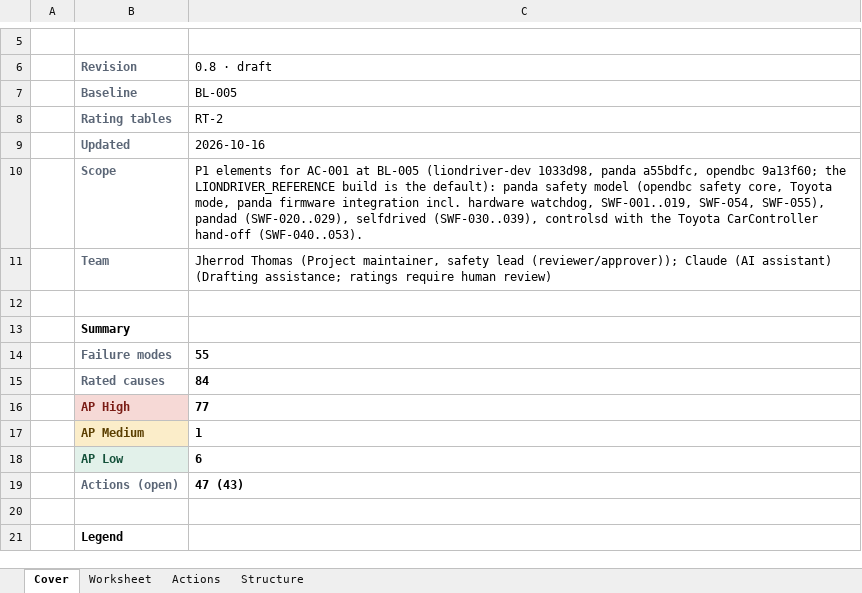
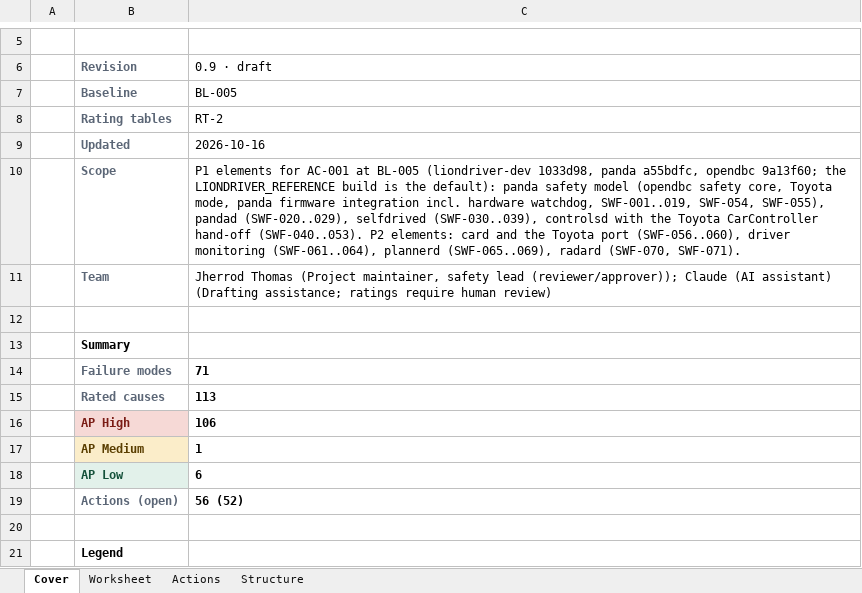
Before and after one commit to jherrodthomas/LionDriver, an Excel workbook: assurance/08-analyses/fmea/exports/review/sw-fmea-review.xlsx, sheet Cover, drawn as a sheet; only a part is shown, gaps mark what is left out; values as stored, in another font and other column widths than the file's, no borders; the diff names each change by its address in the sheet, - before the commit and + after, or states it on an @@ line.

```diff
--- a/assurance/08-analyses/fmea/exports/review/sw-fmea-review.xlsx (sheet Cover)
+++ b/assurance/08-analyses/fmea/exports/review/sw-fmea-review.xlsx (sheet Cover)
-C6: 0.8 · draft
+C6: 0.9 · draft
-C10 (0.9 · draft): …hand-off (SWF-040..053).
+C10 (0.9 · draft): …hand-off (SWF-040..053). P2 elements: card and the Toyota port (SWF-056..060), driver monitoring (SWF-061..064), plannerd (SWF-065..069), radard (SWF-070, SWF-071).
-C14 (0.9 · draft): 55
+C14 (0.9 · draft): 71
-C15 (0.9 · draft): 84
+C15 (0.9 · draft): 113
-C16 (0.9 · draft): 77
+C16 (0.9 · draft): 106
-C19 (0.9 · draft): 47 (43)
+C19 (0.9 · draft): 56 (52)
```
Also changed, not shown: sheet Worksheet, sheet Actions, sheet Structure, 25 other files.
